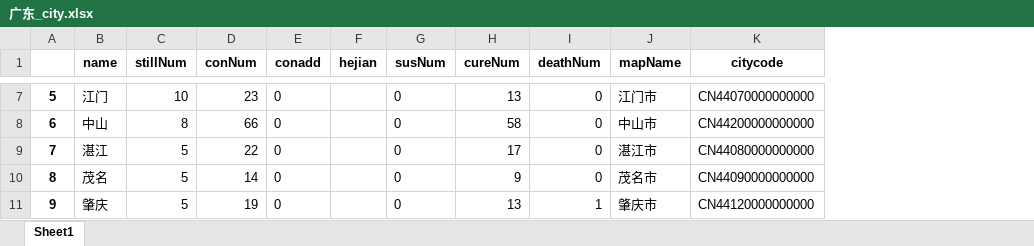
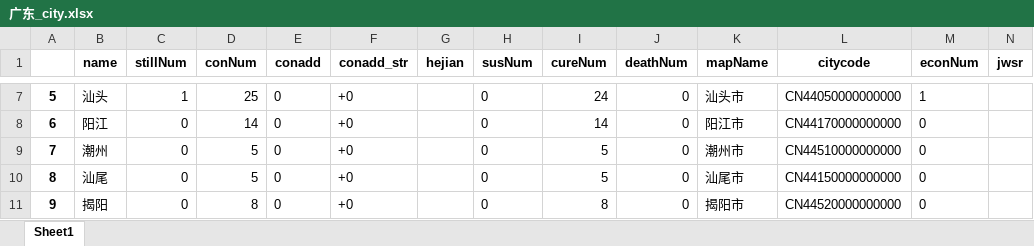
Before and after one commit to Allenem/PyFluMap, an Excel workbook: 广东_city.xlsx, sheet Sheet1, drawn as a sheet; only a part is shown, gaps mark what is left out; values as stored, in another font and other column widths than the file's, no borders; addresses are those after the commit; the diff covers the shown part only; the diff names each change by its address in the sheet, - before the commit and + after, or states it on an @@ line.

```diff
--- a/广东_city.xlsx (sheet Sheet1)
+++ b/广东_city.xlsx (sheet Sheet1)
+column F (conadd_str), rows 7-11: all +0
+column M (econNum), rows 7-11: 1 | 0 | 0 | 0 | 0
+column N (jwsr), empty
-B7 (name): 江门
+B7 (name): 汕头
-C7 (stillNum): 10
+C7 (stillNum): 1
-D7 (conNum): 23
+D7 (conNum): 25
-I7 (cureNum): 13
+I7 (cureNum): 24
-K7 (mapName): 江门市
+K7 (mapName): 汕头市
-L7 (citycode): CN44070000000000
+L7 (citycode): CN44050000000000
-B8 (name): 中山
+B8 (name): 阳江
-C8 (stillNum): 8
+C8 (stillNum): 0
-D8 (conNum): 66
+D8 (conNum): 14
-I8 (cureNum): 58
+I8 (cureNum): 14
-K8 (mapName): 中山市
+K8 (mapName): 阳江市
-L8 (citycode): CN44200000000000
+L8 (citycode): CN44170000000000
-B9 (name): 湛江
+B9 (name): 潮州
-C9:C11 (stillNum): 5
+C9:C11 (stillNum): 0
-D9 (conNum): 22
+D9 (conNum): 5
-I9 (cureNum): 17
+I9 (cureNum): 5
-K9 (mapName): 湛江市
+K9 (mapName): 潮州市
-L9 (citycode): CN44080000000000
+L9 (citycode): CN44510000000000
-B10 (name): 茂名
+B10 (name): 汕尾
-D10 (conNum): 14
+D10 (conNum): 5
-I10 (cureNum): 9
+I10 (cureNum): 5
-K10 (mapName): 茂名市
+K10 (mapName): 汕尾市
-L10 (citycode): CN44090000000000
+L10 (citycode): CN44150000000000
-B11 (name): 肇庆
+B11 (name): 揭阳
-D11 (conNum): 19
+D11 (conNum): 8
-I11 (cureNum): 13
+I11 (cureNum): 8
-J11 (deathNum): 1
+J11 (deathNum): 0
-K11 (mapName): 肇庆市
+K11 (mapName): 揭阳市
-L11 (citycode): CN44120000000000
+L11 (citycode): CN44520000000000
```
Also changed, not shown: 80 edited cells elsewhere in this sheet, history.xlsx, province_by_curerate.xlsx, 13 other files.
